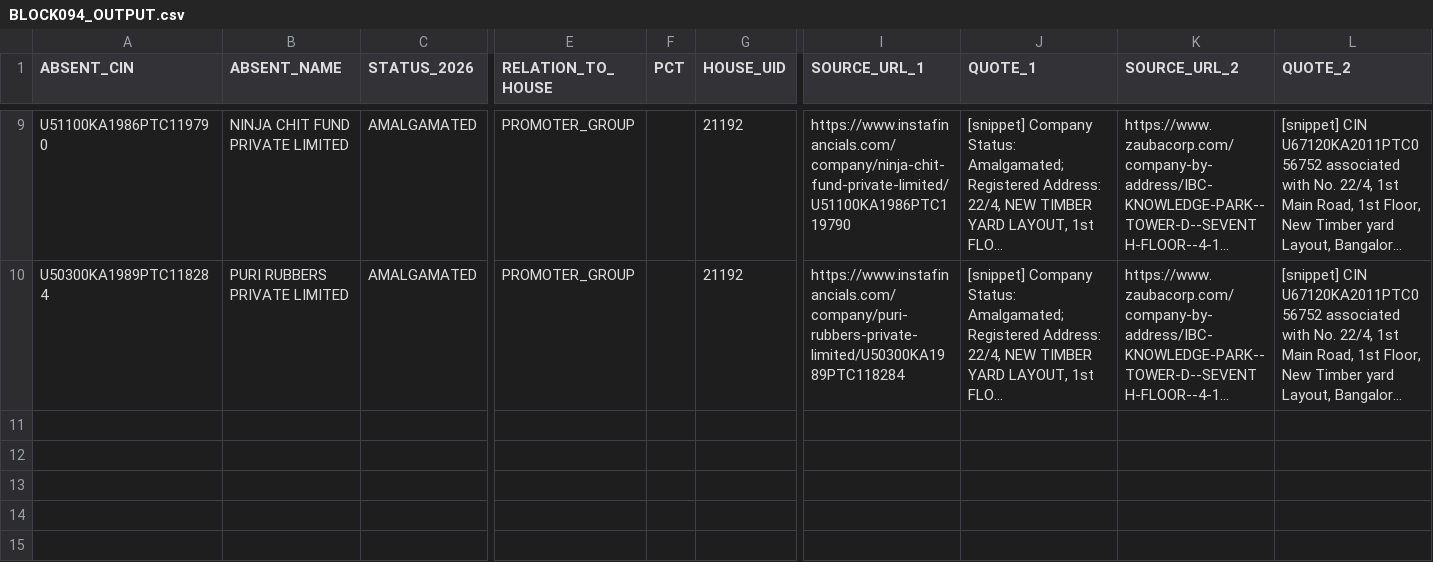
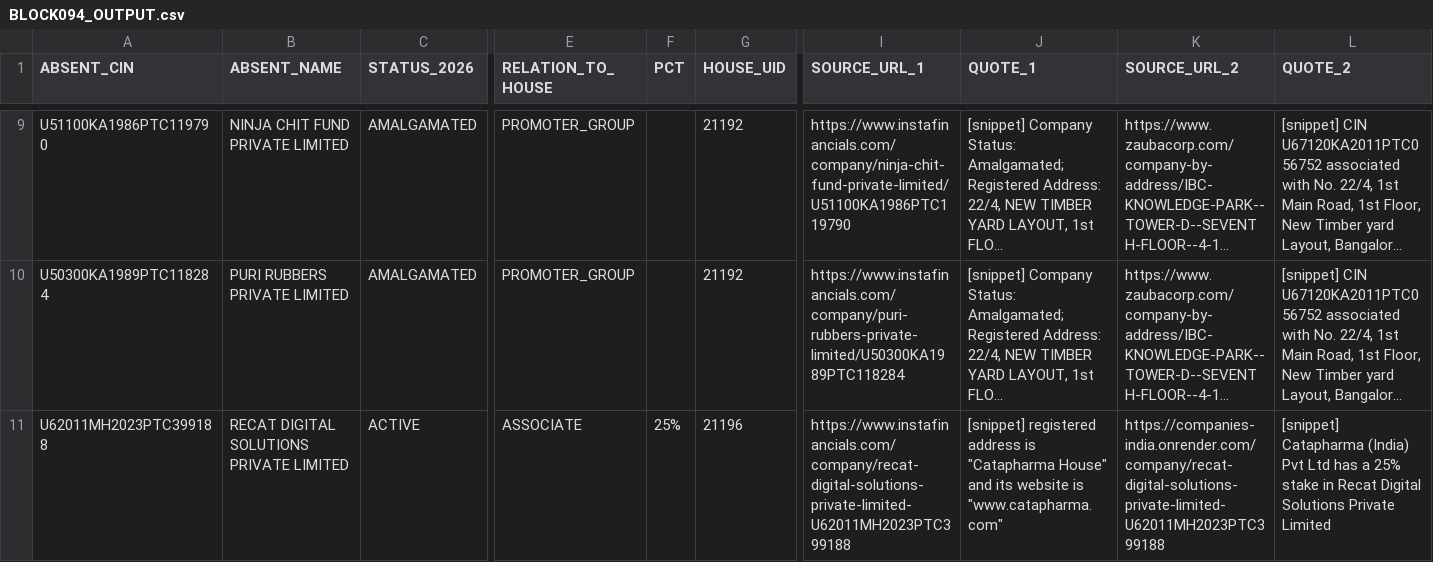
Before and after one commit to pavithra610-cell/claude, a CSV file: A3_ABSENT_LANE/cloud_blocks/BLOCK094_OUTPUT.csv, drawn as a sheet; only a part is shown, gaps mark what is left out; long unchanged cells end in …; rows hold the shown columns only; the diff names each change by its address in the sheet, - before the commit and + after, or states it on an @@ line.

```diff
--- a/A3_ABSENT_LANE/cloud_blocks/BLOCK094_OUTPUT.csv
+++ b/A3_ABSENT_LANE/cloud_blocks/BLOCK094_OUTPUT.csv
+row 11: U62011MH2023PTC399188 | RECAT DIGITAL SOLUTIONS PRIVATE LIMITED | ACTIVE | ASSOCIATE | 25% | 21196 | https://www.instafinancials.com/company/recat-digital-solutions-private-limited-U62011MH2023PTC399188 | [snippet] registered address is "Catapharma House" and its website is "www.catapharma.com" | https://companies-india.onrender.com/company/recat-digital-solutions-private-limited-U62011MH2023PTC399188 | [snippet] Catapharma (India) Pvt Ltd has a 25% stake in Recat Digital Solutions Private Limited
```
Also changed, not shown: A3_ABSENT_LANE/cloud_blocks/BLOCK093_OUTPUT.csv, A3_ABSENT_LANE/cloud_blocks/BLOCK095_OUTPUT.csv.
